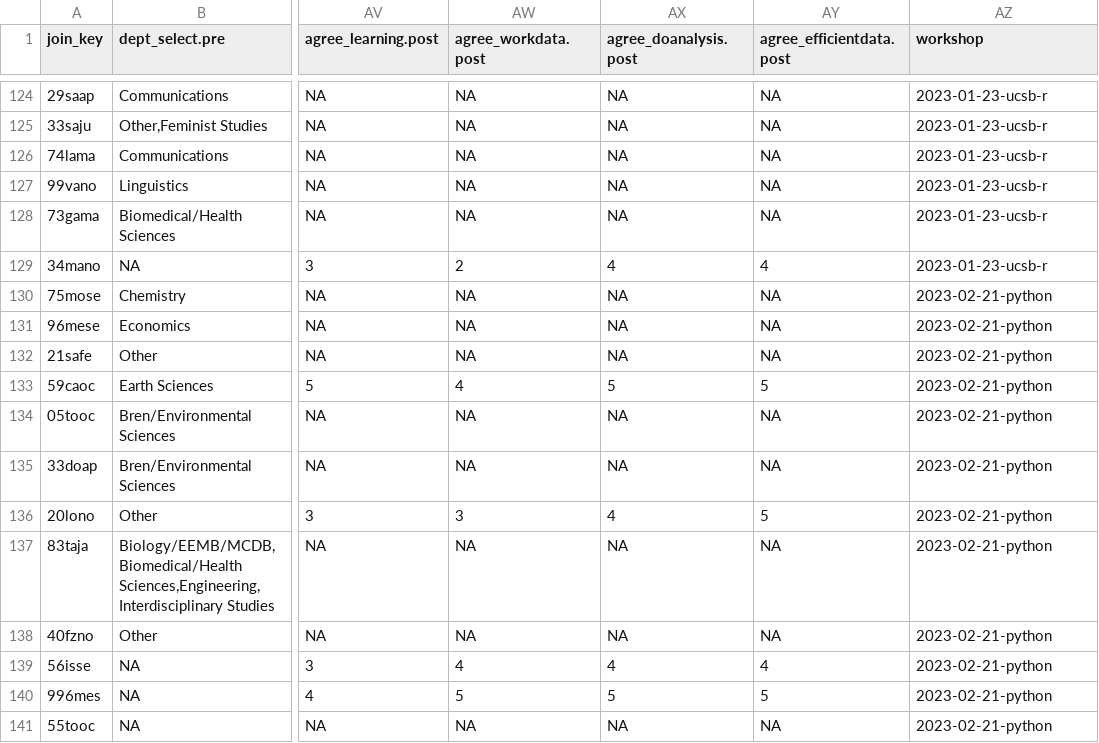
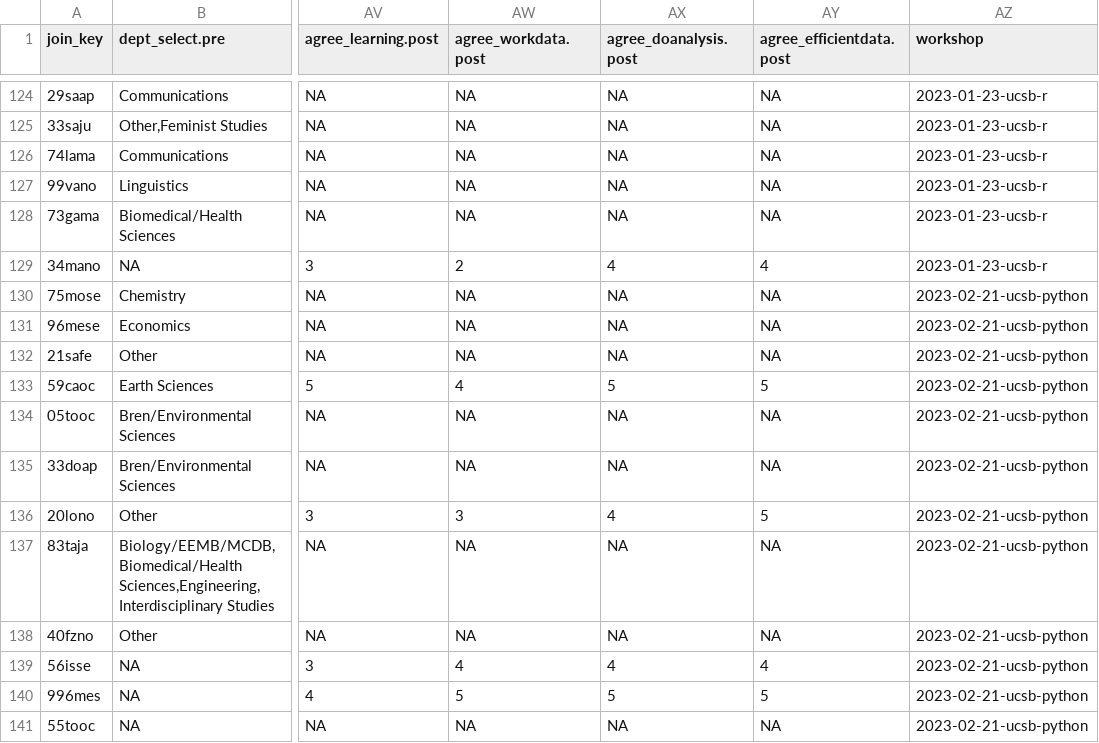
Before and after one commit to josenino95/wkshp-survey-analysis, a CSV file: data-joined/all_workshops.csv, drawn as a sheet; only a part is shown, gaps mark what is left out; the diff names each change by its address in the sheet, - before the commit and + after, or states it on an @@ line.

Commit message:
fix problem in workshop key used in recent import

```diff
--- a/data-joined/all_workshops.csv
+++ b/data-joined/all_workshops.csv
-AZ130:AZ141 (workshop): 2023-02-21-python
+AZ130:AZ141 (workshop): 2023-02-21-ucsb-python
```
